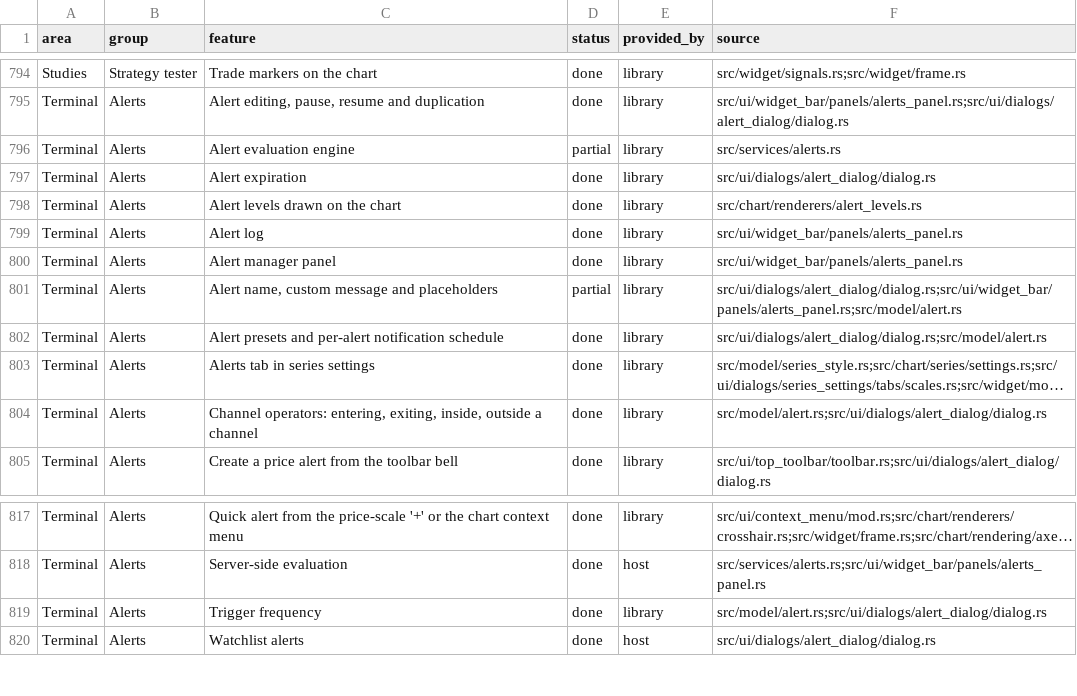
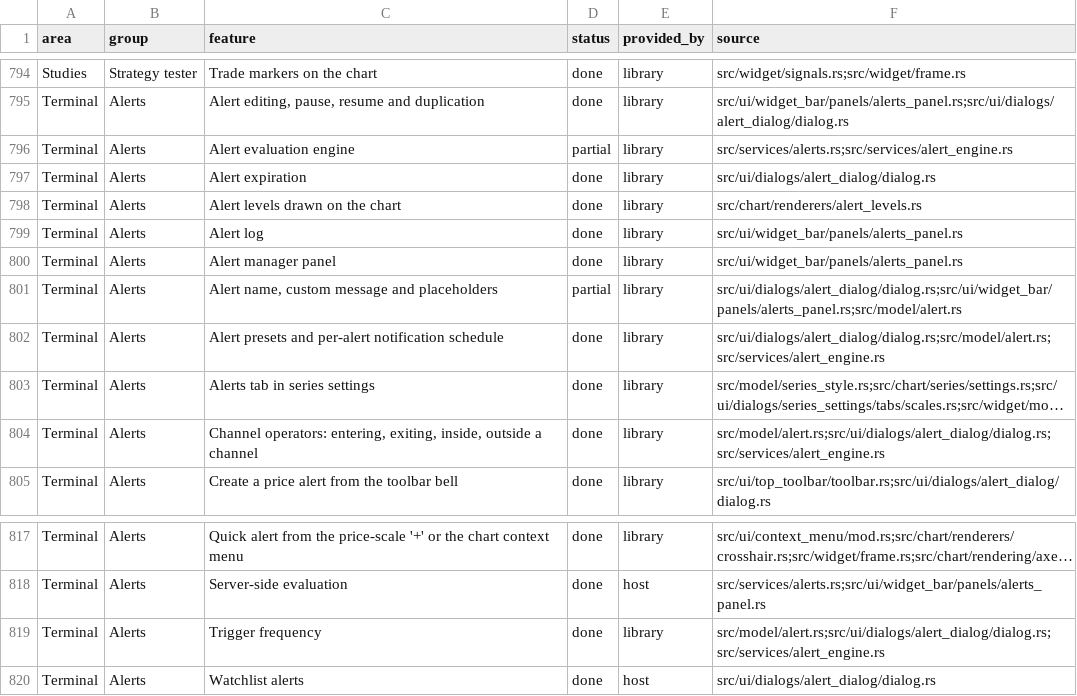
Before and after one commit to userFRM/egui-charts, a CSV file: docs/progress/features.csv, drawn as a sheet; only a part is shown, gaps mark what is left out; long unchanged cells end in …; the diff names each change by its address in the sheet, - before the commit and + after, or states it on an @@ line.

Commit message:
fix(alerts)!: keep scheduled alerts armed outside their windows
Gate triggers before consuming an occurrence or disarming an alert. Continue observing values outside the schedule so crossings are not replayed when it opens. Reevaluate state conditions at schedule openings and UTC minute boundaries even when the feed bar is unchanged.

Migration: schedules now gate trigger events and status changes as well as delivery callbacks. Hosts that previously expected out-of-schedule log entries should use an unscheduled alert for that purpose.

Closes #1135

```diff
--- a/docs/progress/features.csv
+++ b/docs/progress/features.csv
-F796 (source): src/services/alerts.rs
+F796 (source): src/services/alerts.rs;src/services/alert_engine.rs
-F802 (source): src/ui/dialogs/alert_dialog/dialog.rs;src/model/alert.rs
+F802 (source): src/ui/dialogs/alert_dialog/dialog.rs;src/model/alert.rs;src/services/alert_engine.rs
-F804 (source): src/model/alert.rs;src/ui/dialogs/alert_dialog/dialog.rs
+F804 (source): src/model/alert.rs;src/ui/dialogs/alert_dialog/dialog.rs;src/services/alert_engine.rs
-F819 (source): src/model/alert.rs;src/ui/dialogs/alert_dialog/dialog.rs
+F819 (source): src/model/alert.rs;src/ui/dialogs/alert_dialog/dialog.rs;src/services/alert_engine.rs
```
Also changed, not shown: 3 other files.
